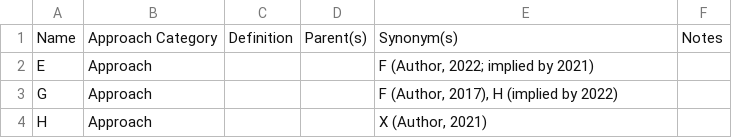
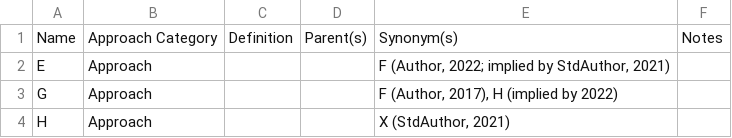
Before and after one commit to samm82/TestingTesting, a CSV file: assets/graphs/exampleGlossaries/SynExampleGlossary.csv, drawn as a sheet.

Commit message:
Add example of how we colour relations; #208
Also doubles as an example of how we only include 'more credible' implicit relations if also explicit

```diff
--- a/assets/graphs/exampleGlossaries/SynExampleGlossary.csv
+++ b/assets/graphs/exampleGlossaries/SynExampleGlossary.csv
@@ -1,4 +1,4 @@
 Name,Approach Category,Definition,Parent(s),Synonym(s),Notes
-E,Approach,,,"F (Author, 2022; implied by 2021)",
+E,Approach,,,"F (Author, 2022; implied by StdAuthor, 2021)",
 G,Approach,,,"F (Author, 2017), H (implied by 2022)",
-H,Approach,,,"X (Author, 2021)",
+H,Approach,,,"X (StdAuthor, 2021)",
```
Also changed, not shown: 9 other files.
